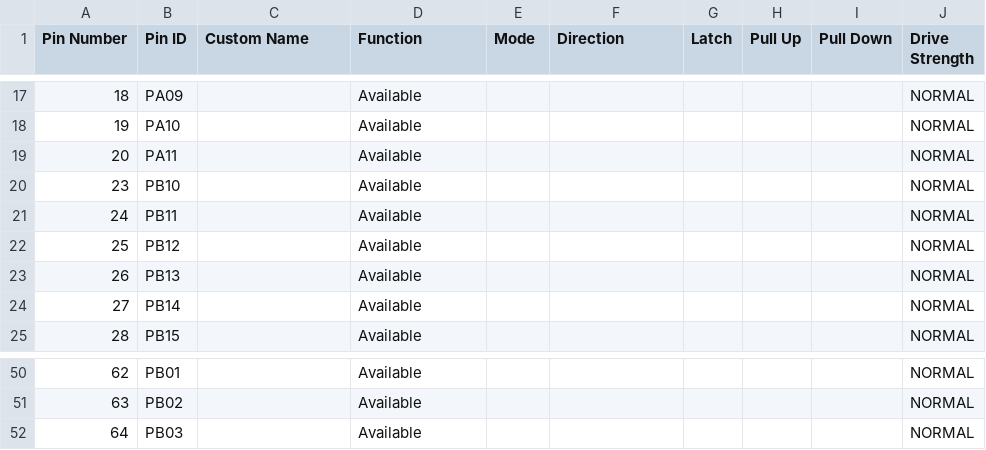
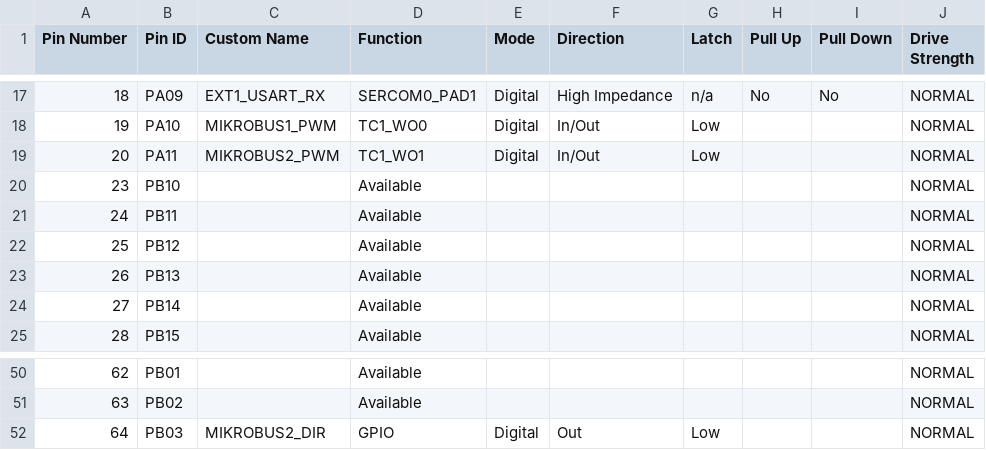
Before and after one commit to gmrozek-mchp/mlbb, a CSV file: bsp/sam_e51_cnano/src/config/default/pin_configurations.csv, drawn as a sheet; only a part is shown, gaps mark what is left out; the diff covers the shown part only.

```diff
--- a/bsp/sam_e51_cnano/src/config/default/pin_configurations.csv
+++ b/bsp/sam_e51_cnano/src/config/default/pin_configurations.csv
@@ -17,4 +17,4 @@ Pin Number,Pin ID,Custom Name,Function,Mode, Direction,Latch,Pull Up,Pull Down,D
-18,PA09,,Available,,,,,,NORMAL
-19,PA10,,Available,,,,,,NORMAL
-20,PA11,,Available,,,,,,NORMAL
+18,PA09,EXT1_USART_RX,SERCOM0_PAD1,Digital,High Impedance,n/a,No,No,NORMAL
+19,PA10,MIKROBUS1_PWM,TC1_WO0,Digital,In/Out,Low,,,NORMAL
+20,PA11,MIKROBUS2_PWM,TC1_WO1,Digital,In/Out,Low,,,NORMAL
 23,PB10,,Available,,,,,,NORMAL
@@ -51,2 +51,2 @@ Pin Number,Pin ID,Custom Name,Function,Mode, Direction,Latch,Pull Up,Pull Down,D
 63,PB02,,Available,,,,,,NORMAL
-64,PB03,,Available,,,,,,NORMAL
+64,PB03,MIKROBUS2_DIR,GPIO,Digital,Out,Low,,,NORMAL
```
Also changed, not shown: 92 edited cells elsewhere in this file, 29 other files.
